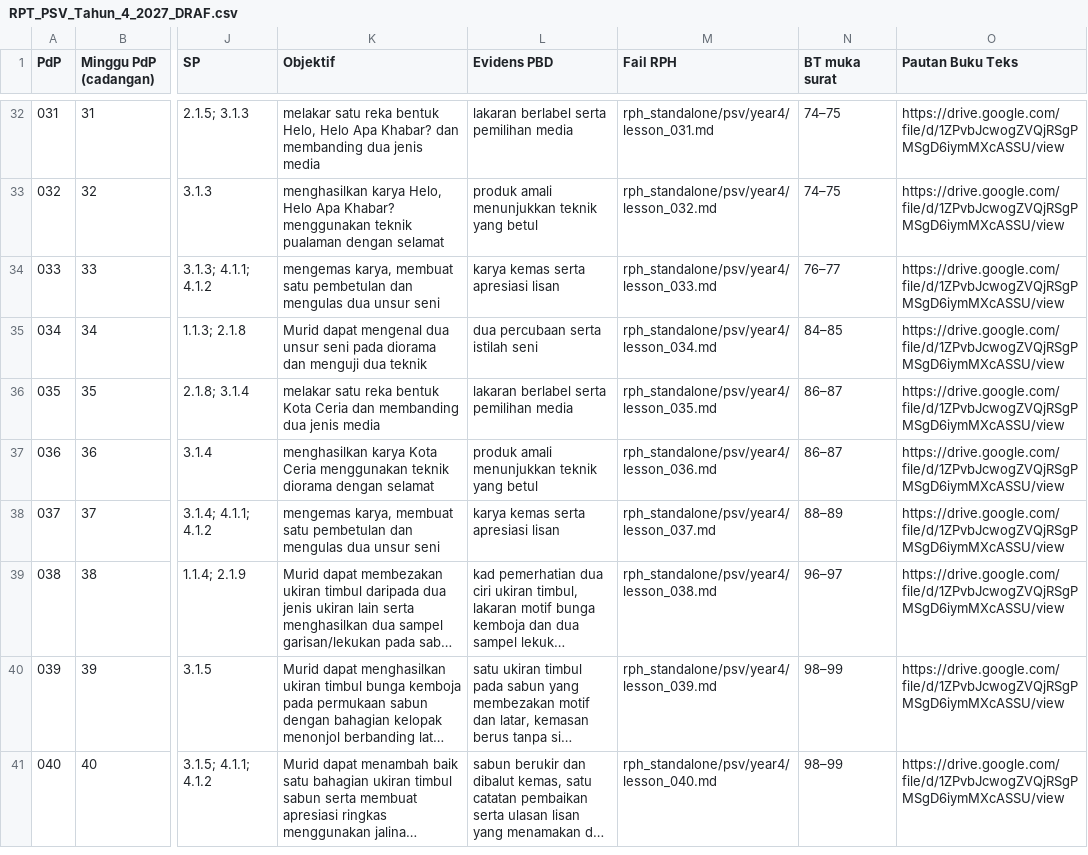
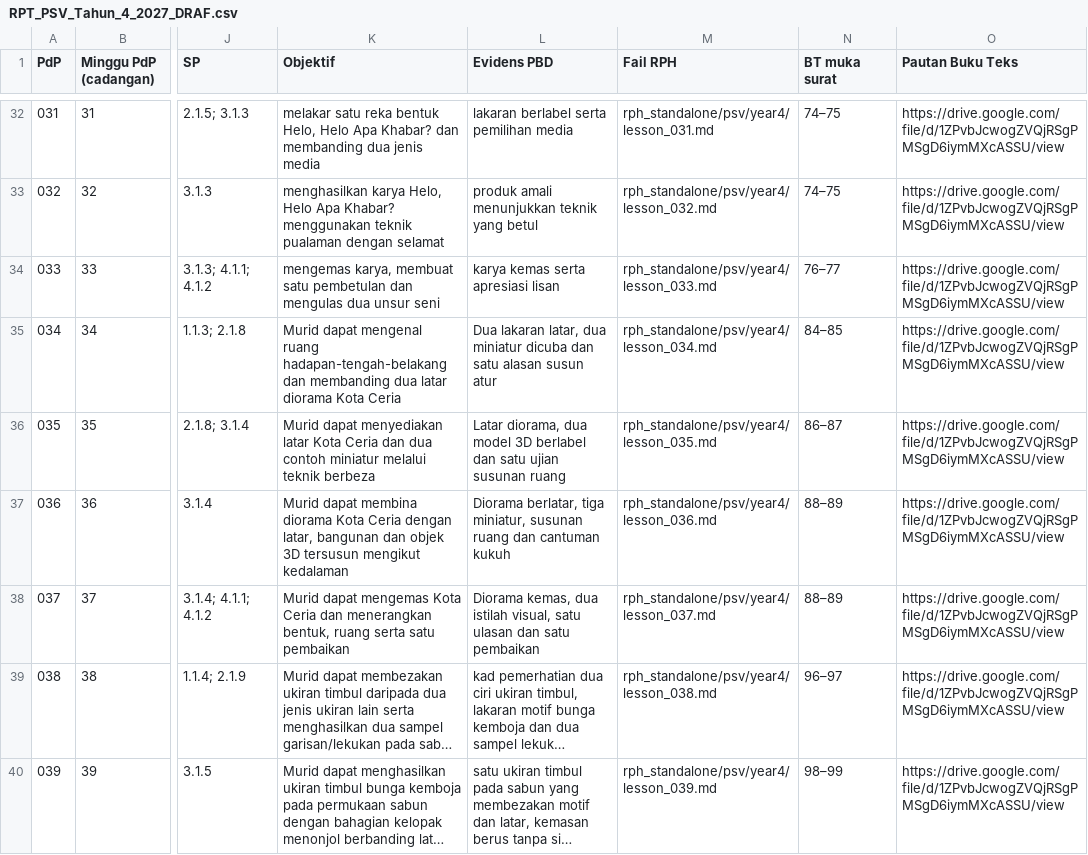
Before and after one commit to nurynayreen88/CikguLaju-AI, a CSV file: rpt_2027/psv/RPT_PSV_Tahun_4_2027_DRAF.csv, drawn as a sheet; only a part is shown, gaps mark what is left out; the shorter side is filled out with more unchanged rows; long unchanged cells end in …; the diff names each change by its address in the sheet, - before the commit and + after, or states it on an @@ line.

```diff
--- a/rpt_2027/psv/RPT_PSV_Tahun_4_2027_DRAF.csv
+++ b/rpt_2027/psv/RPT_PSV_Tahun_4_2027_DRAF.csv
-K35 (Objektif): …dapat mengenal dua unsur seni pada diorama dan menguji dua teknik
+K35 (Objektif): …dapat mengenal ruang hadapan-tengah-belakang dan membanding dua latar diorama Kota Ceria
-L35 (Evidens PBD): dua percubaan serta istilah seni
+L35 (Evidens PBD): Dua lakaran latar, dua miniatur dicuba dan satu alasan susun atur
-K36 (Objektif): melakar satu reka bentuk Kota Ceria dan membanding dua jenis media
+K36 (Objektif): Murid dapat menyediakan latar Kota Ceria dan dua contoh miniatur melalui teknik berbeza
-L36 (Evidens PBD): lakaran berlabel serta pemilihan media
+L36 (Evidens PBD): Latar diorama, dua model 3D berlabel dan satu ujian susunan ruang
-K37 (Objektif): menghasilkan karya Kota Ceria menggunakan teknik diorama dengan selamat
+K37 (Objektif): Murid dapat membina diorama Kota Ceria dengan latar, bangunan dan objek 3D tersusun mengikut kedalaman
-L37 (Evidens PBD): produk amali menunjukkan teknik yang betul
+L37 (Evidens PBD): Diorama berlatar, tiga miniatur, susunan ruang dan cantuman kukuh
-N37 (BT muka surat): 86–87
+N37 (BT muka surat): 88–89
-K38 (Objektif): mengemas karya, membuat satu pembetulan dan mengulas dua unsur seni
+K38 (Objektif): Murid dapat mengemas Kota Ceria dan menerangkan bentuk, ruang serta satu pembaikan
-L38 (Evidens PBD): karya kemas serta apresiasi lisan
+L38 (Evidens PBD): Diorama kemas, dua istilah visual, satu ulasan dan satu pembaikan
```
Also changed, not shown: rph_standalone/psv/audits/psv_individual_210_review_20261105.csv, 7 other files.
